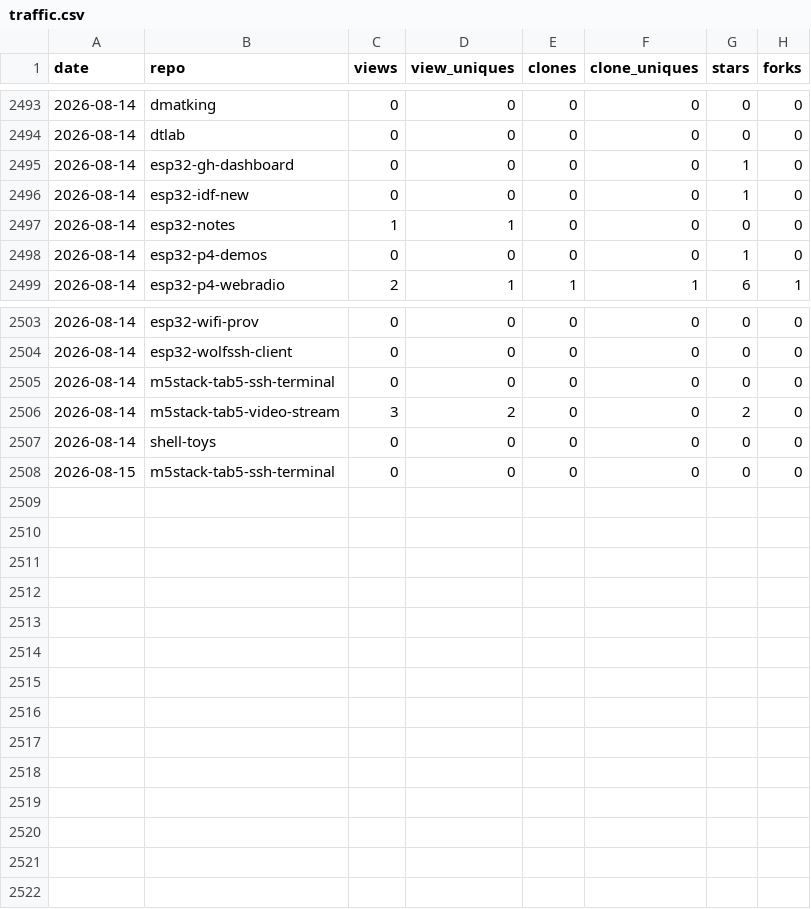
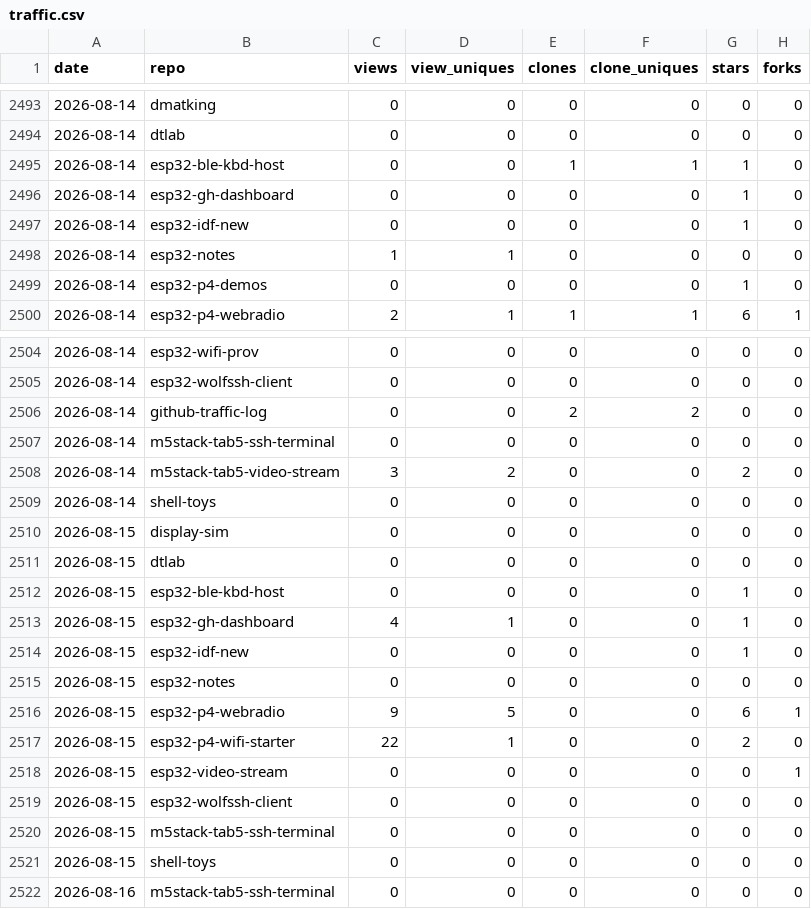
Before and after one commit to dmatking/github-traffic-log, a CSV file: traffic.csv, drawn as a sheet; only a part is shown, gaps mark what is left out.

```diff
--- a/traffic.csv
+++ b/traffic.csv
@@ -2494,2 +2494,3 @@ date,repo,views,view_uniques,clones,clone_uniques,stars,forks
 2026-08-14,dtlab,0,0,0,0,0,0
+2026-08-14,esp32-ble-kbd-host,0,0,1,1,1,0
 2026-08-14,esp32-gh-dashboard,0,0,0,0,1,0
@@ -2504,2 +2505,3 @@ date,repo,views,view_uniques,clones,clone_uniques,stars,forks
 2026-08-14,esp32-wolfssh-client,0,0,0,0,0,0
+2026-08-14,github-traffic-log,0,0,2,2,0,0
 2026-08-14,m5stack-tab5-ssh-terminal,0,0,0,0,0,0
@@ -2507,2 +2509,14 @@ date,repo,views,view_uniques,clones,clone_uniques,stars,forks
 2026-08-14,shell-toys,0,0,0,0,0,0
+2026-08-15,display-sim,0,0,0,0,0,0
+2026-08-15,dtlab,0,0,0,0,0,0
+2026-08-15,esp32-ble-kbd-host,0,0,0,0,1,0
+2026-08-15,esp32-gh-dashboard,4,1,0,0,1,0
+2026-08-15,esp32-idf-new,0,0,0,0,1,0
+2026-08-15,esp32-notes,0,0,0,0,0,0
+2026-08-15,esp32-p4-webradio,9,5,0,0,6,1
+2026-08-15,esp32-p4-wifi-starter,22,1,0,0,2,0
+2026-08-15,esp32-video-stream,0,0,0,0,0,1
+2026-08-15,esp32-wolfssh-client,0,0,0,0,0,0
 2026-08-15,m5stack-tab5-ssh-terminal,0,0,0,0,0,0
+2026-08-15,shell-toys,0,0,0,0,0,0
+2026-08-16,m5stack-tab5-ssh-terminal,0,0,0,0,0,0
```
Also changed, not shown: latest.csv, totals.csv.
